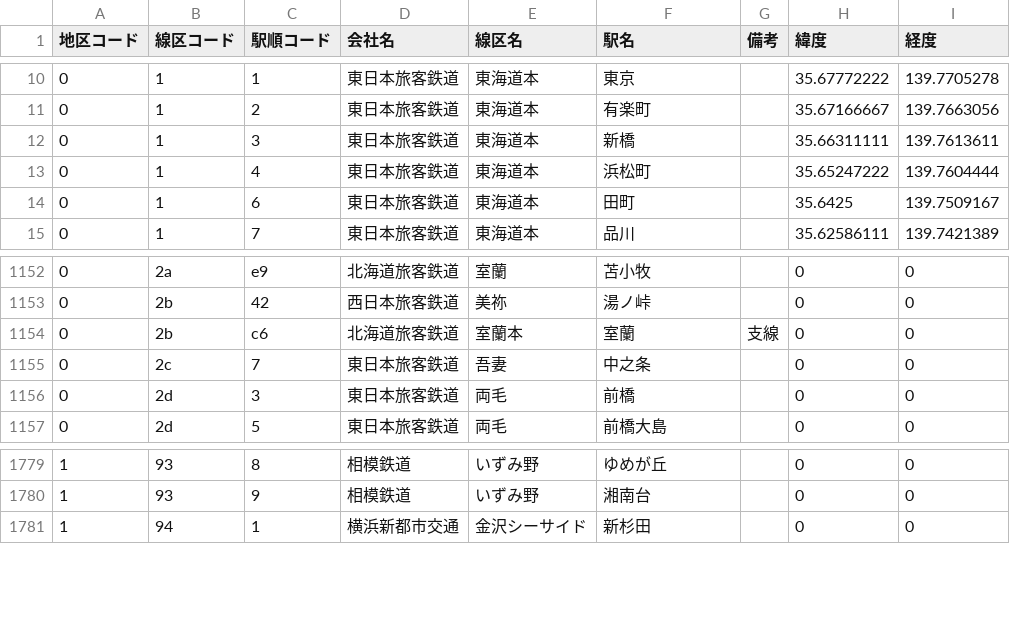
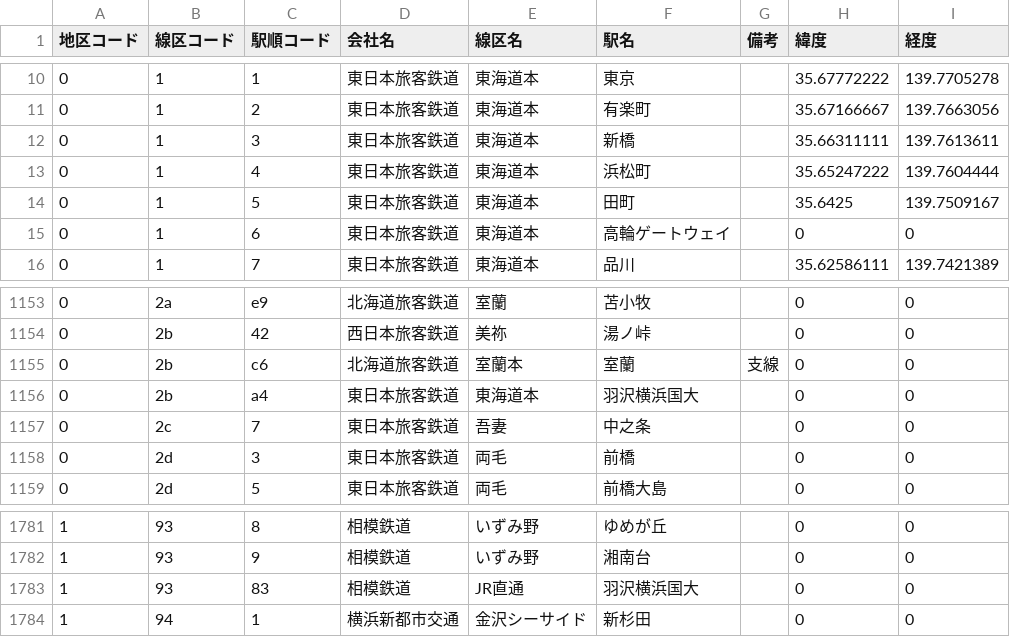
Before and after one commit to furugori/ekicode, a CSV file: ekicode.csv, drawn as a sheet; only a part is shown, gaps mark what is left out.

Commit message:
#追加: ekicode.csv
高輪ゲートウェイ，羽沢横浜国大開業に対応．

```diff
--- a/ekicode.csv
+++ b/ekicode.csv
@@ -13,3 +13,4 @@
 0,1,4,東日本旅客鉄道,東海道本,浜松町,,35.65247222,139.7604444
-0,1,6,東日本旅客鉄道,東海道本,田町,,35.6425,139.7509167
+0,1,5,東日本旅客鉄道,東海道本,田町,,35.6425,139.7509167
+0,1,6,東日本旅客鉄道,東海道本,高輪ゲートウェイ,,0,0
 0,1,7,東日本旅客鉄道,東海道本,品川,,35.62586111,139.7421389
@@ -1154,2 +1155,3 @@
 0,2b,c6,北海道旅客鉄道,室蘭本,室蘭,支線,0,0
+0,2b,a4,東日本旅客鉄道,東海道本,羽沢横浜国大,,0,0
 0,2c,7,東日本旅客鉄道,吾妻,中之条,,0,0
@@ -1780,2 +1782,3 @@
 1,93,9,相模鉄道,いずみ野,湘南台,,0,0
+1,93,83,相模鉄道,JR直通,羽沢横浜国大,,0,0
 1,94,1,横浜新都市交通,金沢シーサイド,新杉田,,0,0
```
